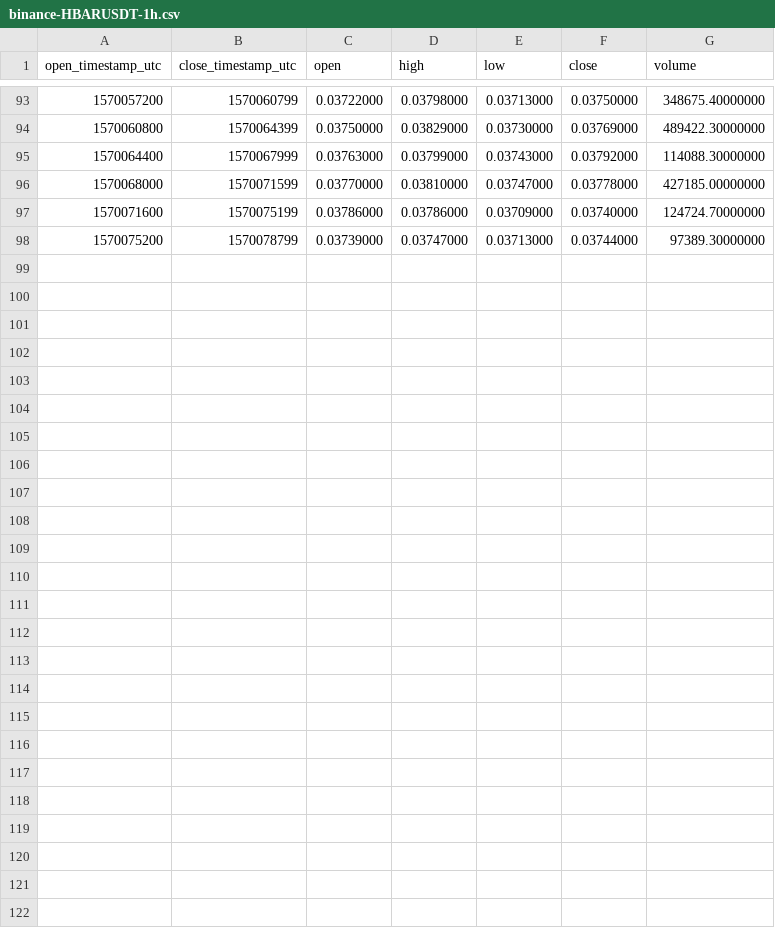
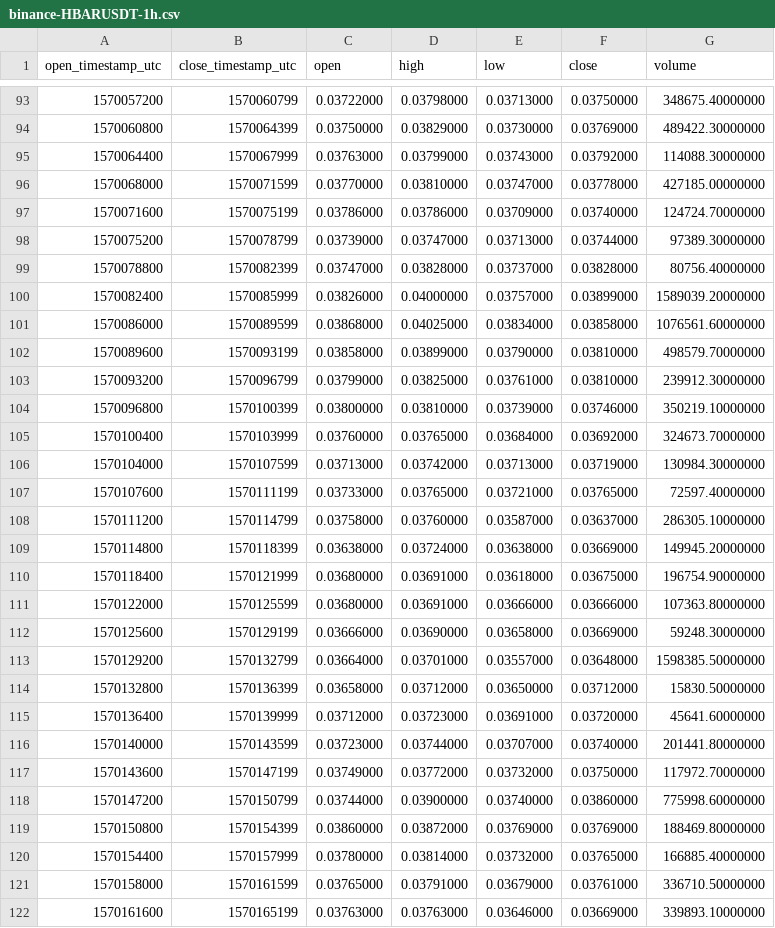
Before and after one commit to cryptobigbro/binance-HBARUSDT, a CSV file: binance-HBARUSDT-1h.csv, drawn as a sheet; only a part is shown, gaps mark what is left out.

Commit message:
Update OHLCV data.

```diff
--- a/binance-HBARUSDT-1h.csv
+++ b/binance-HBARUSDT-1h.csv
@@ -98 +98,25 @@ open_timestamp_utc,close_timestamp_utc,open,high,low,close,volume
 1570075200,1570078799,0.03739000,0.03747000,0.03713000,0.03744000,97389.30000000
+1570078800,1570082399,0.03747000,0.03828000,0.03737000,0.03828000,80756.40000000
+1570082400,1570085999,0.03826000,0.04000000,0.03757000,0.03899000,1589039.20000000
+1570086000,1570089599,0.03868000,0.04025000,0.03834000,0.03858000,1076561.60000000
+1570089600,1570093199,0.03858000,0.03899000,0.03790000,0.03810000,498579.70000000
+1570093200,1570096799,0.03799000,0.03825000,0.03761000,0.03810000,239912.30000000
+1570096800,1570100399,0.03800000,0.03810000,0.03739000,0.03746000,350219.10000000
+1570100400,1570103999,0.03760000,0.03765000,0.03684000,0.03692000,324673.70000000
+1570104000,1570107599,0.03713000,0.03742000,0.03713000,0.03719000,130984.30000000
+1570107600,1570111199,0.03733000,0.03765000,0.03721000,0.03765000,72597.40000000
+1570111200,1570114799,0.03758000,0.03760000,0.03587000,0.03637000,286305.10000000
+1570114800,1570118399,0.03638000,0.03724000,0.03638000,0.03669000,149945.20000000
+1570118400,1570121999,0.03680000,0.03691000,0.03618000,0.03675000,196754.90000000
+1570122000,1570125599,0.03680000,0.03691000,0.03666000,0.03666000,107363.80000000
+1570125600,1570129199,0.03666000,0.03690000,0.03658000,0.03669000,59248.30000000
+1570129200,1570132799,0.03664000,0.03701000,0.03557000,0.03648000,1598385.50000000
+1570132800,1570136399,0.03658000,0.03712000,0.03650000,0.03712000,15830.50000000
+1570136400,1570139999,0.03712000,0.03723000,0.03691000,0.03720000,45641.60000000
+1570140000,1570143599,0.03723000,0.03744000,0.03707000,0.03740000,201441.80000000
+1570143600,1570147199,0.03749000,0.03772000,0.03732000,0.03750000,117972.70000000
+1570147200,1570150799,0.03744000,0.03900000,0.03740000,0.03860000,775998.60000000
+1570150800,1570154399,0.03860000,0.03872000,0.03769000,0.03769000,188469.80000000
+1570154400,1570157999,0.03780000,0.03814000,0.03732000,0.03765000,166885.40000000
+1570158000,1570161599,0.03765000,0.03791000,0.03679000,0.03761000,336710.50000000
+1570161600,1570165199,0.03763000,0.03763000,0.03646000,0.03669000,339893.10000000
```
Also changed, not shown: binance-HBARUSDT-1d.csv, 1 other file.
